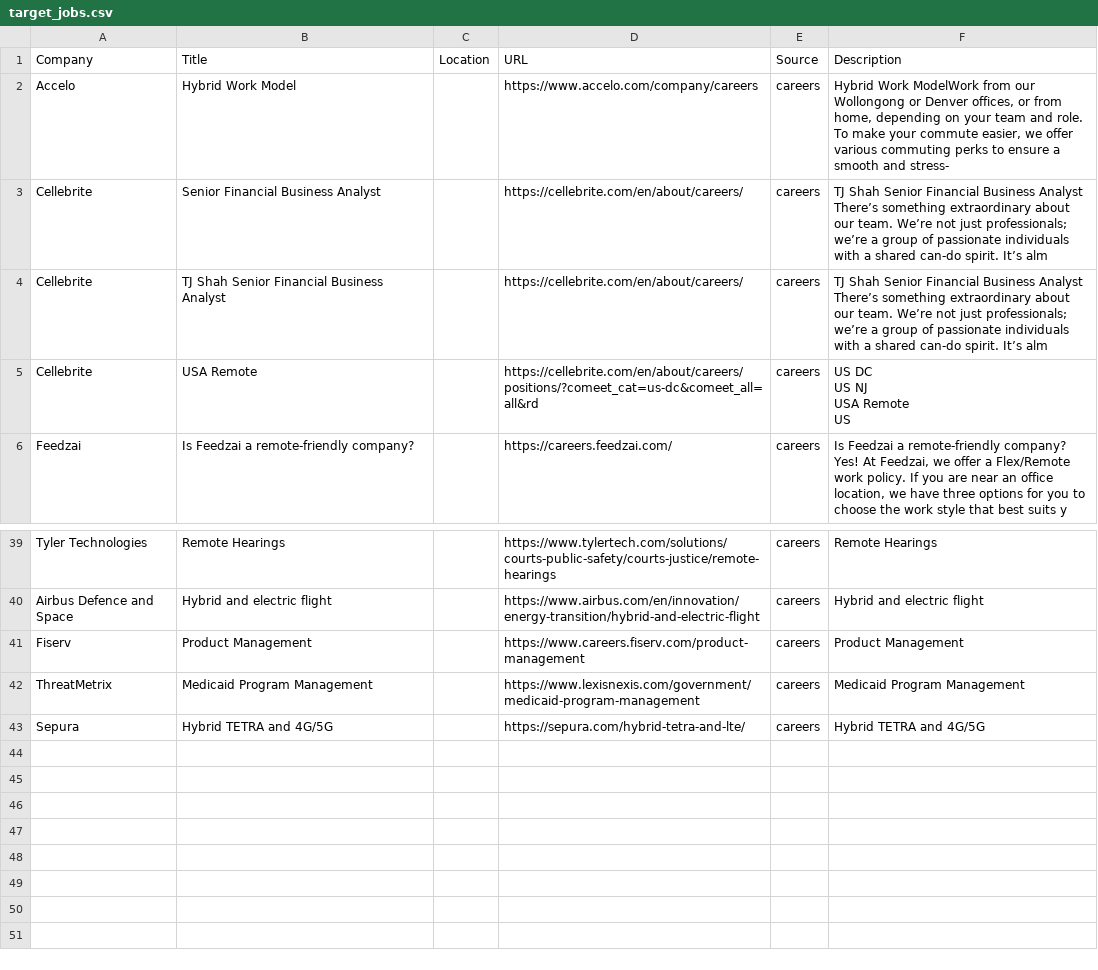
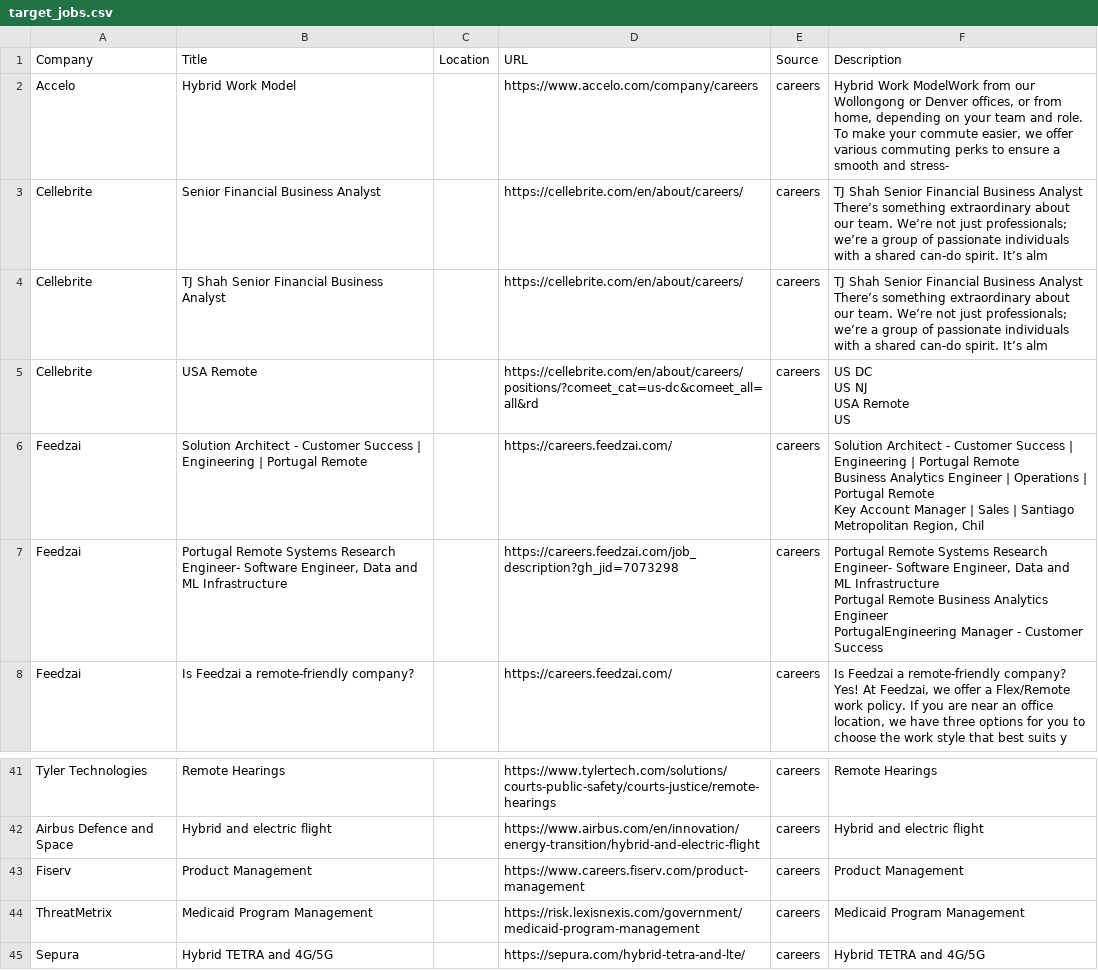
Before and after one commit to starstead/job-scraper, a CSV file: results/target_jobs.csv, drawn as a sheet; only a part is shown, gaps mark what is left out.

```diff
--- a/results/target_jobs.csv
+++ b/results/target_jobs.csv
@@ -15,2 +15,8 @@ USA Remote
 US"
+Feedzai,Solution Architect - Customer Success  | Engineering | Portugal Remote,,https://careers.feedzai.com/,careers,"Solution Architect - Customer Success  | Engineering | Portugal Remote
+Business Analytics Engineer  | Operations | Portugal Remote
+Key Account Manager  | Sales | Santiago Metropolitan Region, Chil"
+Feedzai,"Portugal Remote Systems Research Engineer- Software Engineer, Data and ML Infrastructure",,https://careers.feedzai.com/job_description?gh_jid=7073298,careers,"Portugal Remote Systems Research Engineer- Software Engineer, Data and ML Infrastructure
+Portugal Remote Business Analytics Engineer
+PortugalEngineering Manager - Customer Success"
 Feedzai,Is Feedzai a remote-friendly company?,,https://careers.feedzai.com/,careers,"Is Feedzai a remote-friendly company?
@@ -146,3 +152,3 @@ Airbus Defence and Space,Hybrid and electric flight,,https://www.airbus.com/en/i
 Fiserv,Product Management,,https://www.careers.fiserv.com/product-management,careers,Product Management
-ThreatMetrix,Medicaid Program Management,,https://www.lexisnexis.com/government/medicaid-program-management,careers,Medicaid Program Management
+ThreatMetrix,Medicaid Program Management,,https://risk.lexisnexis.com/government/medicaid-program-management,careers,Medicaid Program Management
 Sepura,Hybrid TETRA and 4G/5G,,https://sepura.com/hybrid-tetra-and-lte/,careers,Hybrid TETRA and 4G/5G
```
Also changed, not shown: 1 other file.
